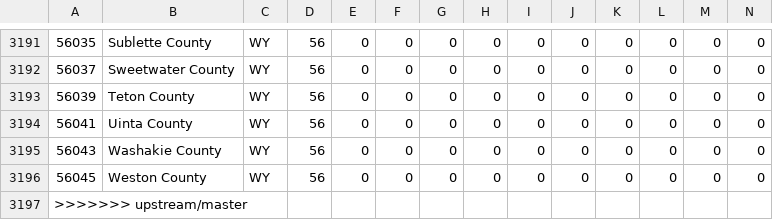
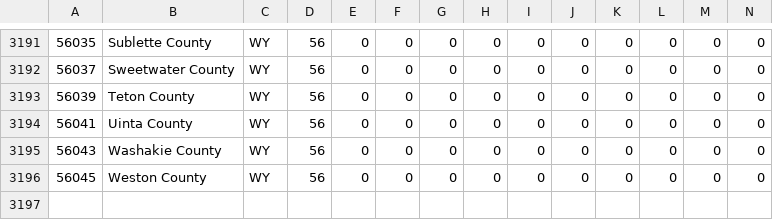
Before and after one commit to Zhouzhiling/OwO_covid, a CSV file: data/us/covid/confirmed_cases.csv, drawn as a sheet; only a part is shown, gaps mark what is left out; rows hold the shown columns only; the diff names each change by its address in the sheet, - before the commit and + after, or states it on an @@ line.

```diff
--- a/data/us/covid/confirmed_cases.csv
+++ b/data/us/covid/confirmed_cases.csv
-row 3197: >>>>>>> upstream/master
```
Also changed, not shown: 2 other files.
